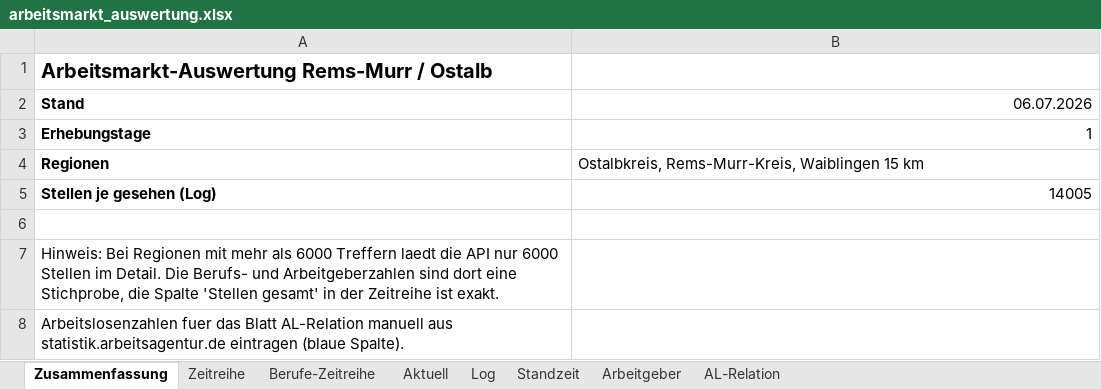
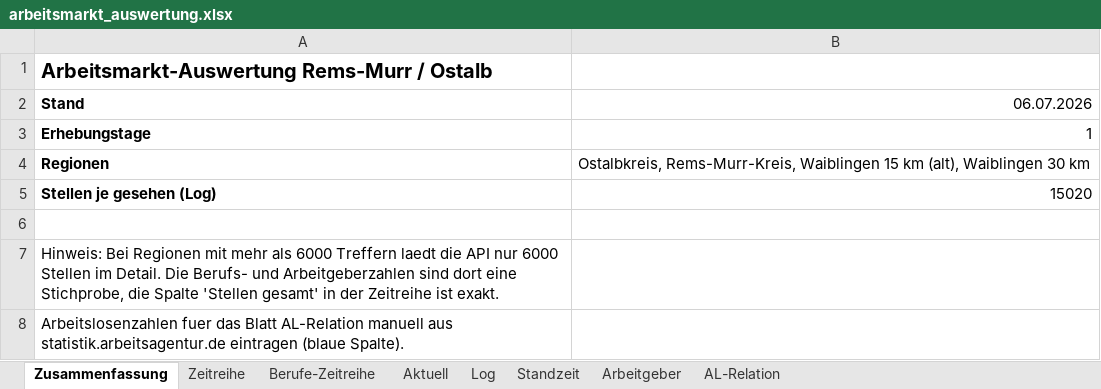
Before and after one commit to Penetrationpasi-hub/Jobs, an Excel workbook: arbeitsmarkt_auswertung.xlsx, sheet Zusammenfassung, drawn as a sheet; values as stored, in another font and other column widths than the file's, no borders; the diff names each change by its address in the sheet, - before the commit and + after, or states it on an @@ line.

```diff
--- a/arbeitsmarkt_auswertung.xlsx (sheet Zusammenfassung)
+++ b/arbeitsmarkt_auswertung.xlsx (sheet Zusammenfassung)
-B4 (06.07.2026): …15 km
+B4 (06.07.2026): …15 km (alt), Waiblingen 30 km
-B5 (06.07.2026): 14005
+B5 (06.07.2026): 15020
```
Also changed, not shown: sheet Log, sheet Aktuell, sheet Standzeit, sheet Arbeitgeber, sheet AL-Relation, sheet Berufe-Zeitreihe, 1 more sheet, charts or pictures, 3 other files.
